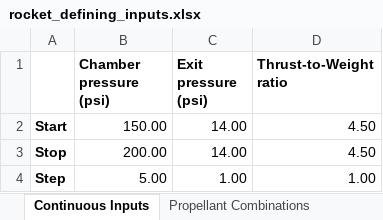
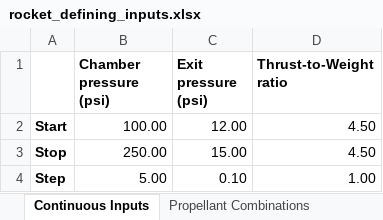
Before and after one commit to Purdue-Space-Program/PSPL_Rocket_4_Sizing, an Excel workbook: data/inputs/rocket_defining_inputs.xlsx, sheet Continuous Inputs, drawn as a sheet; values as stored, in another font and other column widths than the file's, no borders; the diff names each change by its address in the sheet, - before the commit and + after, or states it on an @@ line.

```diff
--- a/data/inputs/rocket_defining_inputs.xlsx (sheet Continuous Inputs)
+++ b/data/inputs/rocket_defining_inputs.xlsx (sheet Continuous Inputs)
-B2 (Chamber pressure (psi)): 150.00
+B2 (Chamber pressure (psi)): 100.00
-C2 (Exit pressure (psi)): 14.00
+C2 (Exit pressure (psi)): 12.00
-B3 (Chamber pressure (psi)): 200.00
+B3 (Chamber pressure (psi)): 250.00
-C3 (Exit pressure (psi)): 14.00
+C3 (Exit pressure (psi)): 15.00
-C4 (Exit pressure (psi)): 1.00
+C4 (Exit pressure (psi)): 0.10
```
Also changed, not shown: sheet COPVs, sheet Limits, 1 other file.
